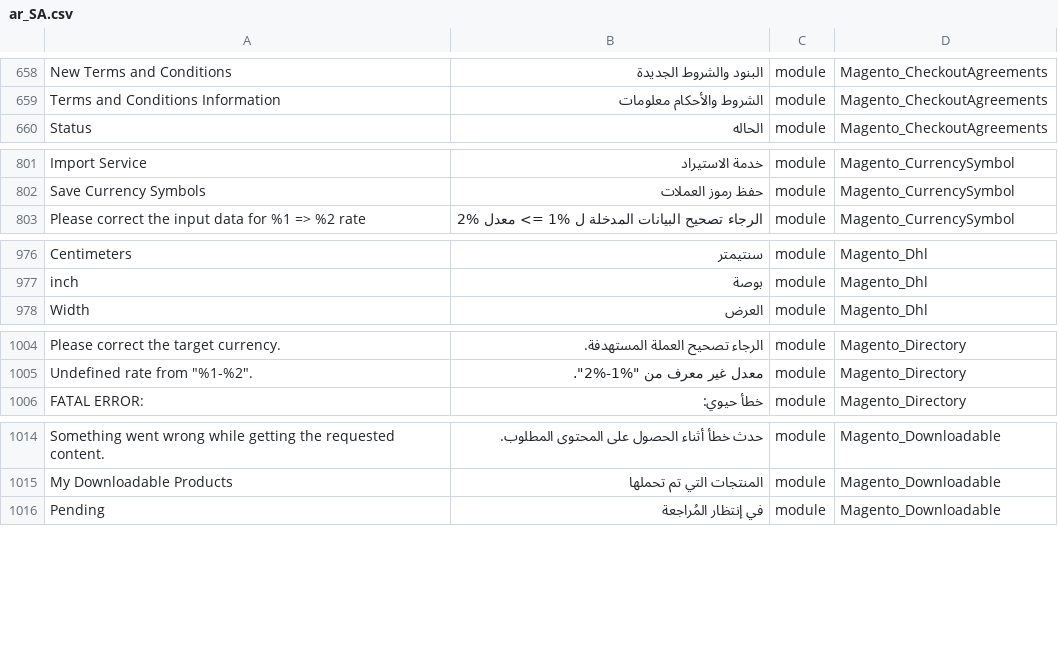
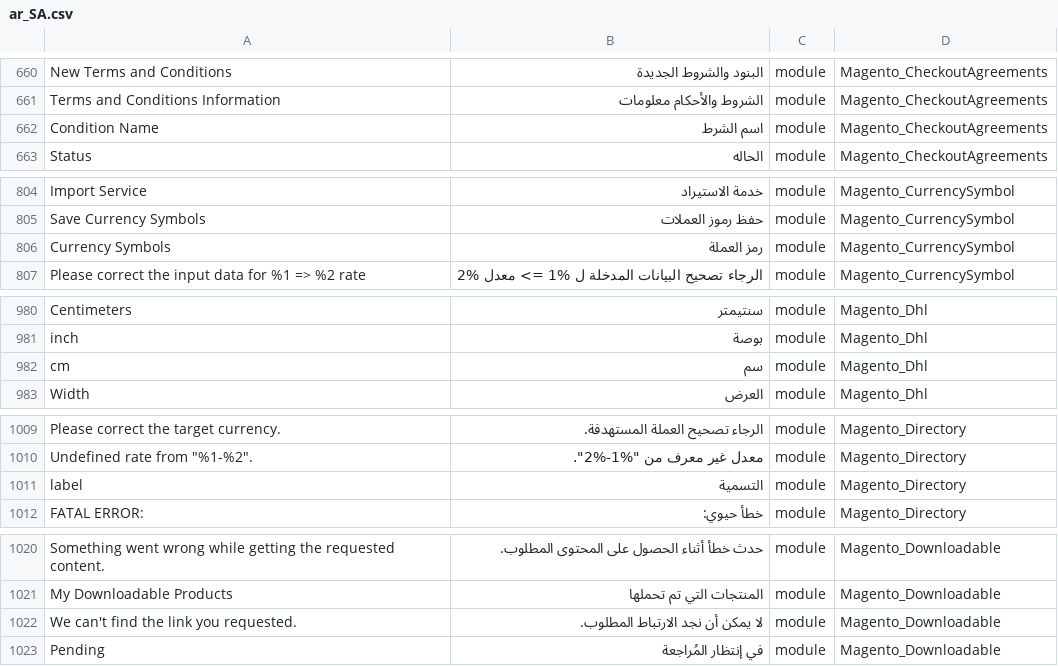
Before and after one commit to Magento2Translations/language_ar_sa, a CSV file: ar_SA.csv, drawn as a sheet; only a part is shown, gaps mark what is left out; the diff covers the shown part only; the diff names each change by its address in the sheet, - before the commit and + after, or states it on an @@ line.

```diff
--- a/ar_SA.csv
+++ b/ar_SA.csv
+row 662: Condition Name | اسم الشرط | module | Magento_CheckoutAgreements
+row 806: Currency Symbols | رمز العملة | module | Magento_CurrencySymbol
+row 982: cm | سم | module | Magento_Dhl
+row 1011: label | التسمية | module | Magento_Directory
+row 1022: We can't find the link you requested. | لا يمكن أن نجد الارتباط المطلوب. | module | Magento_Downloadable
```
Also changed, not shown: 20 added rows elsewhere in this file, 1 other file.
